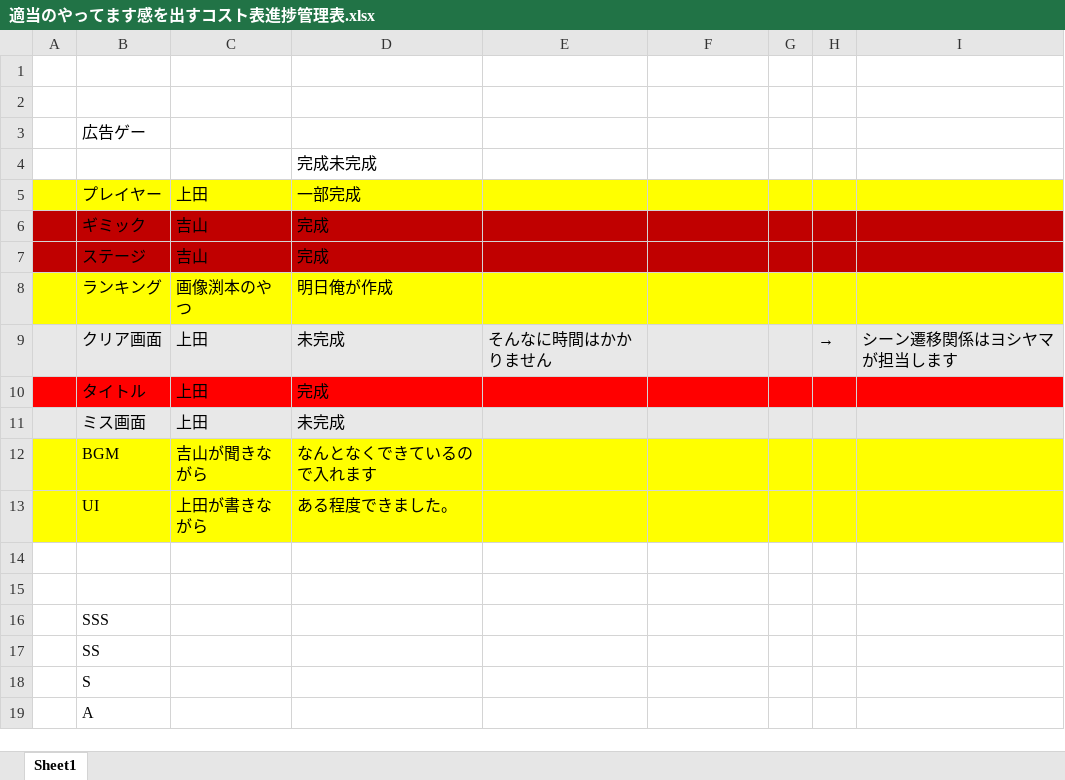
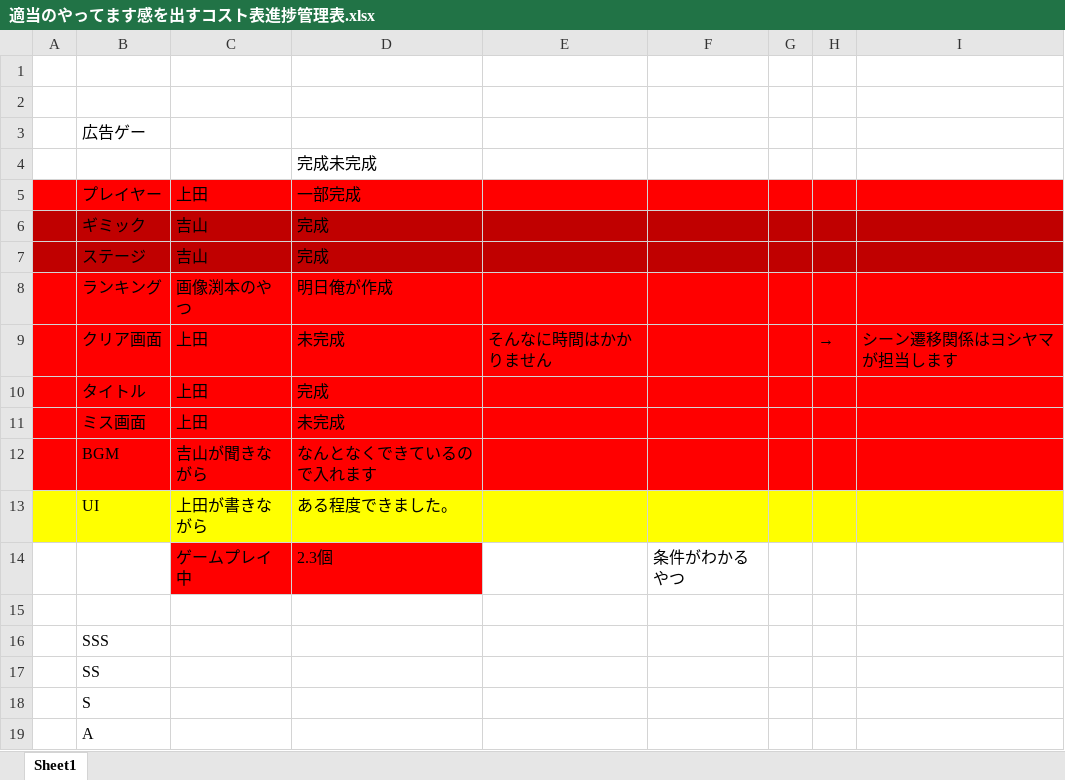
Before and after one commit to itukikunmeuu/TeamYUF, an Excel workbook: 適当のやってます感を出すコスト表進捗管理表.xlsx, sheet Sheet1, drawn as a sheet; only a part is shown; values as stored, in another font and other column widths than the file's, no borders; the diff names each change by its address in the sheet, - before the commit and + after, or states it on an @@ line.

Commit message:
up

```diff
--- a/適当のやってます感を出すコスト表進捗管理表.xlsx (sheet Sheet1)
+++ b/適当のやってます感を出すコスト表進捗管理表.xlsx (sheet Sheet1)
-A5:I5 fill: #FFFF00
+A5:I5 fill: #FF0000
-A8:I8 fill: #FFFF00
+A8:I8 fill: #FF0000
-A9:I9 fill: #E8E8E8
+A9:I9 fill: #FF0000
-A11:I11 fill: #E8E8E8
+A11:I11 fill: #FF0000
-A12:I12 fill: #FFFF00
+A12:I12 fill: #FF0000
-row 14: (empty)
+row 14:  |  | ゲームプレイ中 | 2.3個 |  | 条件がわかるやつ
-C14:D14 fill: none
+C14:D14 fill: #FF0000
```
